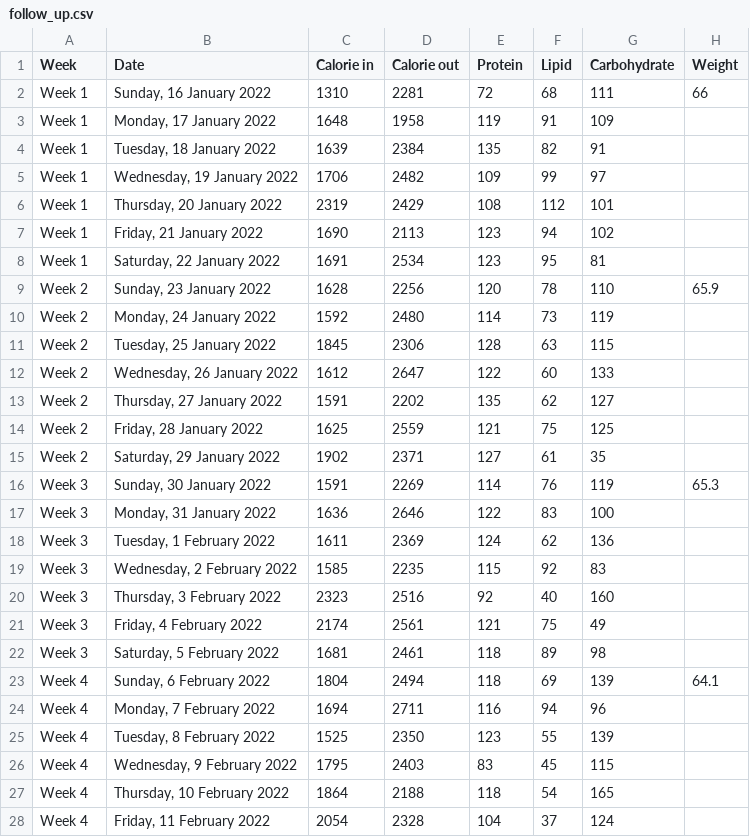
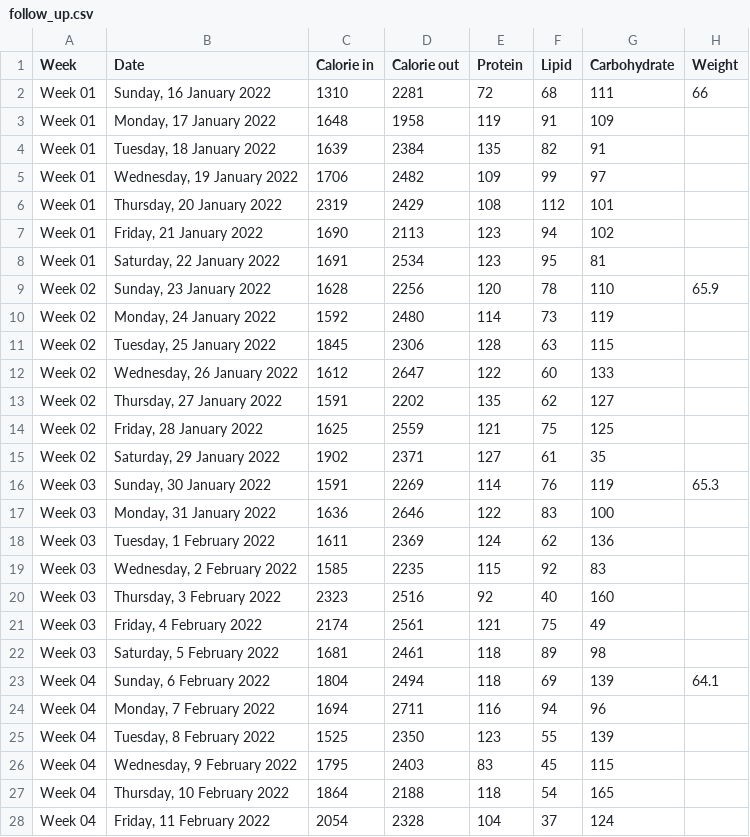
Before and after one commit to abeguin/nutrition-follow-up, a CSV file: data/follow_up.csv, drawn as a sheet; only a part is shown; the diff covers the shown part only.

Commit message:
v1 follow up graphs

```diff
--- a/data/follow_up.csv
+++ b/data/follow_up.csv
@@ -1,28 +1,28 @@
 Week,Date,Calorie in,Calorie out,Protein,Lipid,Carbohydrate,Weight
-"Week 1","Sunday, 16 January 2022",1310,2281,72,68,111,66
-"Week 1","Monday, 17 January 2022",1648,1958,119,91,109,
-"Week 1","Tuesday, 18 January 2022",1639,2384,135,82,91,
-"Week 1","Wednesday, 19 January 2022",1706,2482,109,99,97,
-"Week 1","Thursday, 20 January 2022",2319,2429,108,112,101,
-"Week 1","Friday, 21 January 2022",1690,2113,123,94,102,
-"Week 1","Saturday, 22 January 2022",1691,2534,123,95,81,
-"Week 2","Sunday, 23 January 2022",1628,2256,120,78,110,65.9
-"Week 2","Monday, 24 January 2022",1592,2480,114,73,119,
-"Week 2","Tuesday, 25 January 2022",1845,2306,128,63,115,
-"Week 2","Wednesday, 26 January 2022",1612,2647,122,60,133,
-"Week 2","Thursday, 27 January 2022",1591,2202,135,62,127,
-"Week 2","Friday, 28 January 2022",1625,2559,121,75,125,
-"Week 2","Saturday, 29 January 2022",1902,2371,127,61,35,
-"Week 3","Sunday, 30 January 2022",1591,2269,114,76,119,65.3
-"Week 3","Monday, 31 January 2022",1636,2646,122,83,100,
-"Week 3","Tuesday, 1 February 2022",1611,2369,124,62,136,
-"Week 3","Wednesday, 2 February 2022",1585,2235,115,92,83,
-"Week 3","Thursday, 3 February 2022",2323,2516,92,40,160,
-"Week 3","Friday, 4 February 2022",2174,2561,121,75,49,
-"Week 3","Saturday, 5 February 2022",1681,2461,118,89,98,
-"Week 4","Sunday, 6 February 2022",1804,2494,118,69,139,64.1
-"Week 4","Monday, 7 February 2022",1694,2711,116,94,96,
-"Week 4","Tuesday, 8 February 2022",1525,2350,123,55,139,
-"Week 4","Wednesday, 9 February 2022",1795,2403,83,45,115,
-"Week 4","Thursday, 10 February 2022",1864,2188,118,54,165,
-"Week 4","Friday, 11 February 2022",2054,2328,104,37,124,
+Week 01,"Sunday, 16 January 2022",1310,2281,72,68,111,66
+Week 01,"Monday, 17 January 2022",1648,1958,119,91,109,
+Week 01,"Tuesday, 18 January 2022",1639,2384,135,82,91,
+Week 01,"Wednesday, 19 January 2022",1706,2482,109,99,97,
+Week 01,"Thursday, 20 January 2022",2319,2429,108,112,101,
+Week 01,"Friday, 21 January 2022",1690,2113,123,94,102,
+Week 01,"Saturday, 22 January 2022",1691,2534,123,95,81,
+Week 02,"Sunday, 23 January 2022",1628,2256,120,78,110,65.9
+Week 02,"Monday, 24 January 2022",1592,2480,114,73,119,
+Week 02,"Tuesday, 25 January 2022",1845,2306,128,63,115,
+Week 02,"Wednesday, 26 January 2022",1612,2647,122,60,133,
+Week 02,"Thursday, 27 January 2022",1591,2202,135,62,127,
+Week 02,"Friday, 28 January 2022",1625,2559,121,75,125,
+Week 02,"Saturday, 29 January 2022",1902,2371,127,61,35,
+Week 03,"Sunday, 30 January 2022",1591,2269,114,76,119,65.3
+Week 03,"Monday, 31 January 2022",1636,2646,122,83,100,
+Week 03,"Tuesday, 1 February 2022",1611,2369,124,62,136,
+Week 03,"Wednesday, 2 February 2022",1585,2235,115,92,83,
+Week 03,"Thursday, 3 February 2022",2323,2516,92,40,160,
+Week 03,"Friday, 4 February 2022",2174,2561,121,75,49,
+Week 03,"Saturday, 5 February 2022",1681,2461,118,89,98,
+Week 04,"Sunday, 6 February 2022",1804,2494,118,69,139,64.1
+Week 04,"Monday, 7 February 2022",1694,2711,116,94,96,
+Week 04,"Tuesday, 8 February 2022",1525,2350,123,55,139,
+Week 04,"Wednesday, 9 February 2022",1795,2403,83,45,115,
+Week 04,"Thursday, 10 February 2022",1864,2188,118,54,165,
+Week 04,"Friday, 11 February 2022",2054,2328,104,37,124,
```
Also changed, not shown: 7 added rows and 49 edited cells elsewhere in this file, 2 other files.
